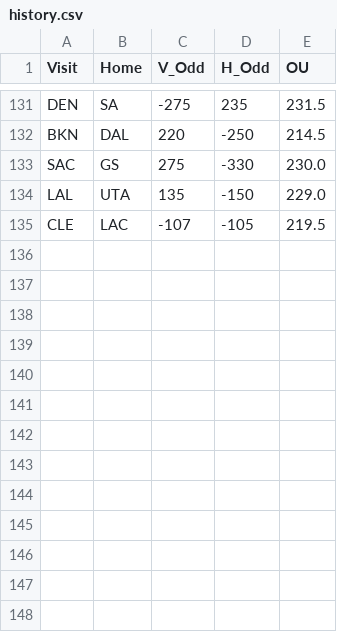
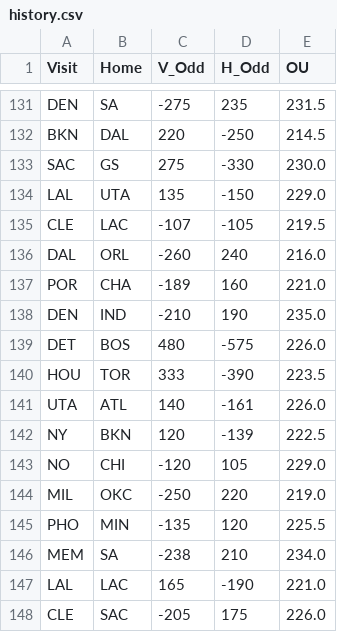
Before and after one commit to Jojorabbit21/NBA-Machine-Learning-Sports-Betting, a CSV file: history.csv, drawn as a sheet; only a part is shown, gaps mark what is left out; the diff names each change by its address in the sheet, - before the commit and + after, or states it on an @@ line.

```diff
--- a/history.csv
+++ b/history.csv
+row 136: DAL | ORL | -260 | 240 | 216.0
+row 137: POR | CHA | -189 | 160 | 221.0
+row 138: DEN | IND | -210 | 190 | 235.0
+row 139: DET | BOS | 480 | -575 | 226.0
+row 140: HOU | TOR | 333 | -390 | 223.5
+row 141: UTA | ATL | 140 | -161 | 226.0
+row 142: NY | BKN | 120 | -139 | 222.5
+row 143: NO | CHI | -120 | 105 | 229.0
+row 144: MIL | OKC | -250 | 220 | 219.0
+row 145: PHO | MIN | -135 | 120 | 225.5
+row 146: MEM | SA | -238 | 210 | 234.0
+row 147: LAL | LAC | 165 | -190 | 221.0
+row 148: CLE | SAC | -205 | 175 | 226.0
```
Also changed, not shown: 2022-23.csv.
